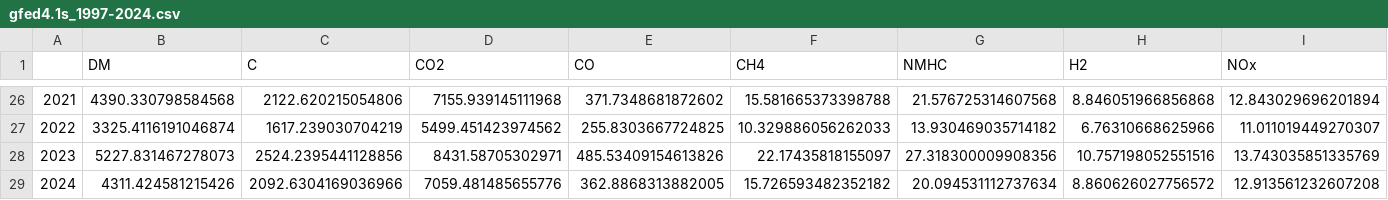
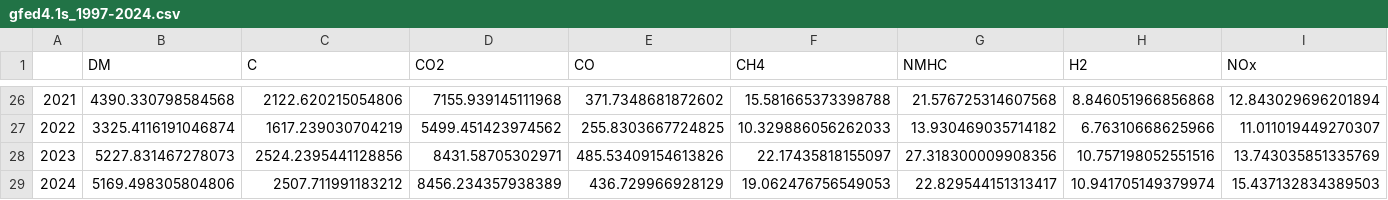
Before and after one commit to ClimateIndicator/forcing-timeseries, a CSV file: output/gfed4.1s_1997-2024.csv, drawn as a sheet; only a part is shown, gaps mark what is left out; removed rows and columns are numbered as before the commit, all else as after; rows hold the shown columns only; the diff names each change by its address in the sheet, - before the commit and + after, or states it on an @@ line.

Commit message:
added GFED 2024 emissions

```diff
--- a/output/gfed4.1s_1997-2024.csv
+++ b/output/gfed4.1s_1997-2024.csv
-row 29: 2024 | 4311.424581215426 | 2092.6304169036966 | 7059.481485655776 | 362.8868313882005 | 15.726593482352182 | 20.094531112737634 | 8.860626027756572 | 12.913561232607208
+row 29: 2024 | 5169.498305804806 | 2507.711991183212 | 8456.234357938389 | 436.729966928129 | 19.062476756549053 | 22.829544151313417 | 10.941705149379974 | 15.437132834389503
```
Also changed, not shown: output/ERF_best_1750-2024.csv, output/ERF_best_DAMIP_1750-2024.csv, 14 other files.
